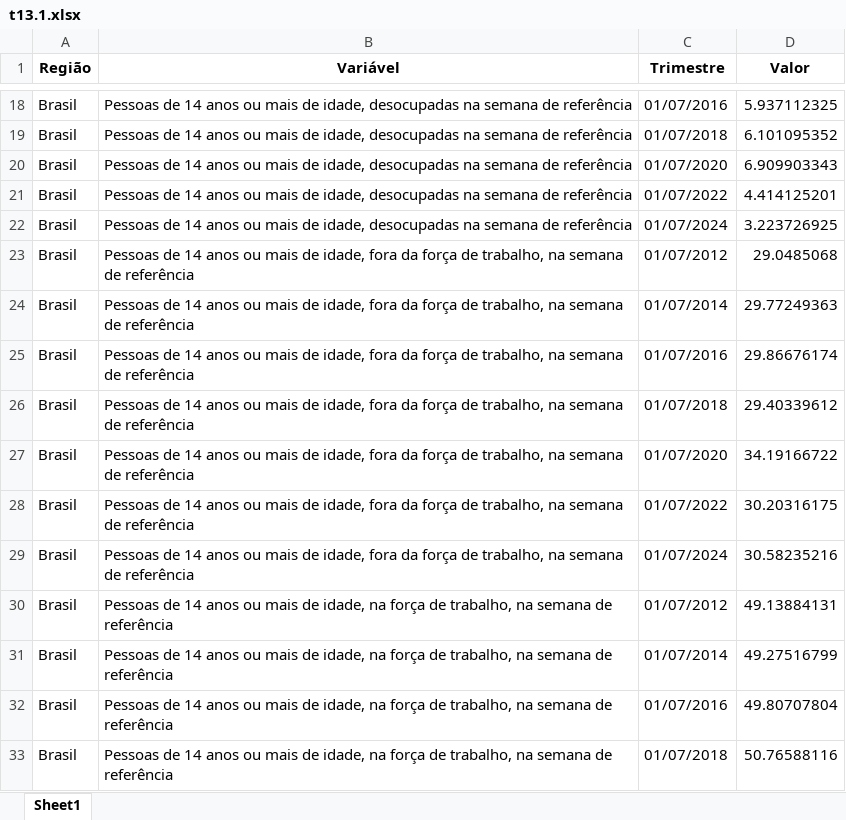
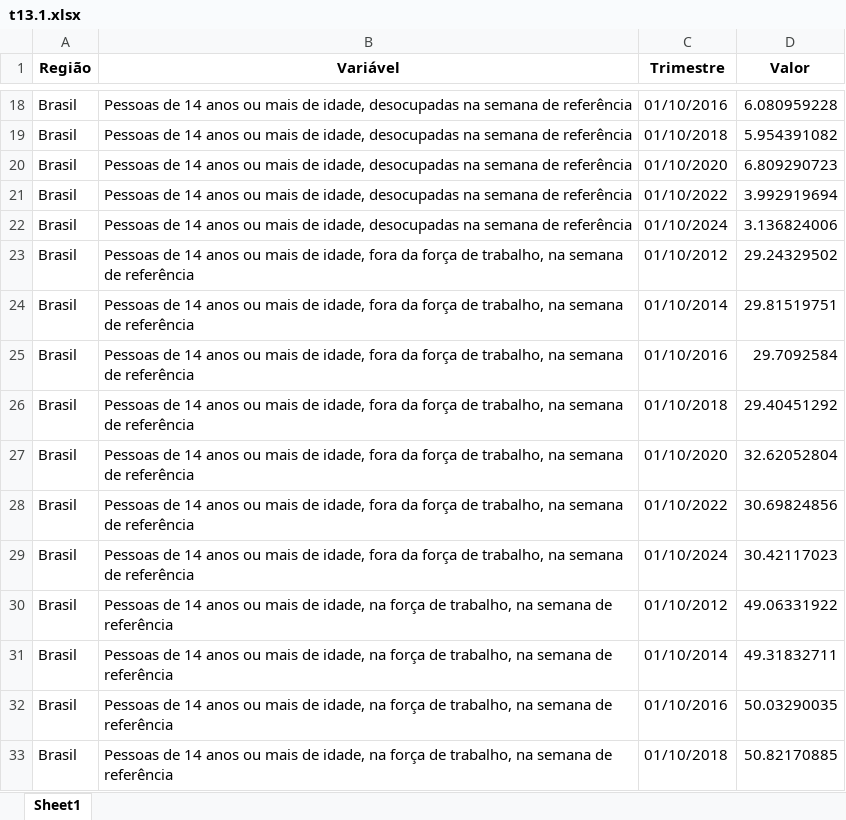
Before and after one commit to anuariosocieconomico/T25, an Excel workbook: Data/t13.1.xlsx, sheet Sheet1, drawn as a sheet; only a part is shown, gaps mark what is left out; values as stored, in another font and other column widths than the file's, no borders; the diff covers the shown part only; the diff names each change by its address in the sheet, - before the commit and + after, or states it on an @@ line.

```diff
--- a/Data/t13.1.xlsx (sheet Sheet1)
+++ b/Data/t13.1.xlsx (sheet Sheet1)
-C18 (Trimestre): 01/07/2016
+C18 (Trimestre): 01/10/2016
-D18 (Valor): 5.937112325
+D18 (Valor): 6.080959228
-C19 (Trimestre): 01/07/2018
+C19 (Trimestre): 01/10/2018
-D19 (Valor): 6.101095352
+D19 (Valor): 5.954391082
-C20 (Trimestre): 01/07/2020
+C20 (Trimestre): 01/10/2020
-D20 (Valor): 6.909903343
+D20 (Valor): 6.809290723
-C21 (Trimestre): 01/07/2022
+C21 (Trimestre): 01/10/2022
-D21 (Valor): 4.414125201
+D21 (Valor): 3.992919694
-C22 (Trimestre): 01/07/2024
+C22 (Trimestre): 01/10/2024
-D22 (Valor): 3.223726925
+D22 (Valor): 3.136824006
-C23 (Trimestre): 01/07/2012
+C23 (Trimestre): 01/10/2012
-D23 (Valor): 29.0485068
+D23 (Valor): 29.24329502
-C24 (Trimestre): 01/07/2014
+C24 (Trimestre): 01/10/2014
-D24 (Valor): 29.77249363
+D24 (Valor): 29.81519751
-C25 (Trimestre): 01/07/2016
+C25 (Trimestre): 01/10/2016
-D25 (Valor): 29.86676174
+D25 (Valor): 29.7092584
-C26 (Trimestre): 01/07/2018
+C26 (Trimestre): 01/10/2018
-D26 (Valor): 29.40339612
+D26 (Valor): 29.40451292
-C27 (Trimestre): 01/07/2020
+C27 (Trimestre): 01/10/2020
-D27 (Valor): 34.19166722
+D27 (Valor): 32.62052804
-C28 (Trimestre): 01/07/2022
+C28 (Trimestre): 01/10/2022
-D28 (Valor): 30.20316175
+D28 (Valor): 30.69824856
-C29 (Trimestre): 01/07/2024
+C29 (Trimestre): 01/10/2024
-D29 (Valor): 30.58235216
+D29 (Valor): 30.42117023
-C30 (Trimestre): 01/07/2012
+C30 (Trimestre): 01/10/2012
-D30 (Valor): 49.13884131
+D30 (Valor): 49.06331922
-C31 (Trimestre): 01/07/2014
+C31 (Trimestre): 01/10/2014
-D31 (Valor): 49.27516799
+D31 (Valor): 49.31832711
-C32 (Trimestre): 01/07/2016
+C32 (Trimestre): 01/10/2016
-D32 (Valor): 49.80707804
+D32 (Valor): 50.03290035
-C33 (Trimestre): 01/07/2018
+C33 (Trimestre): 01/10/2018
-D33 (Valor): 50.76588116
+D33 (Valor): 50.82170885
```
Also changed, not shown: 168 edited cells elsewhere in this sheet, Data/g13.2.xlsx, Data/g13.3b.xlsx, 10 other files.
